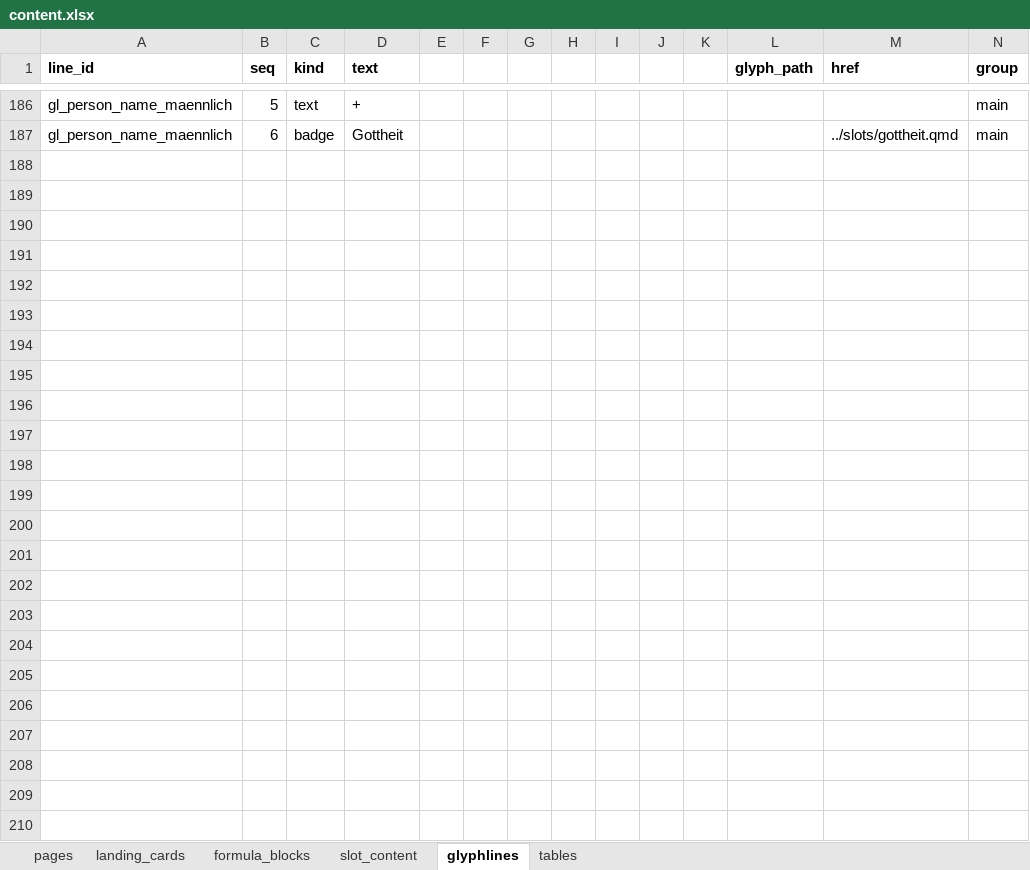
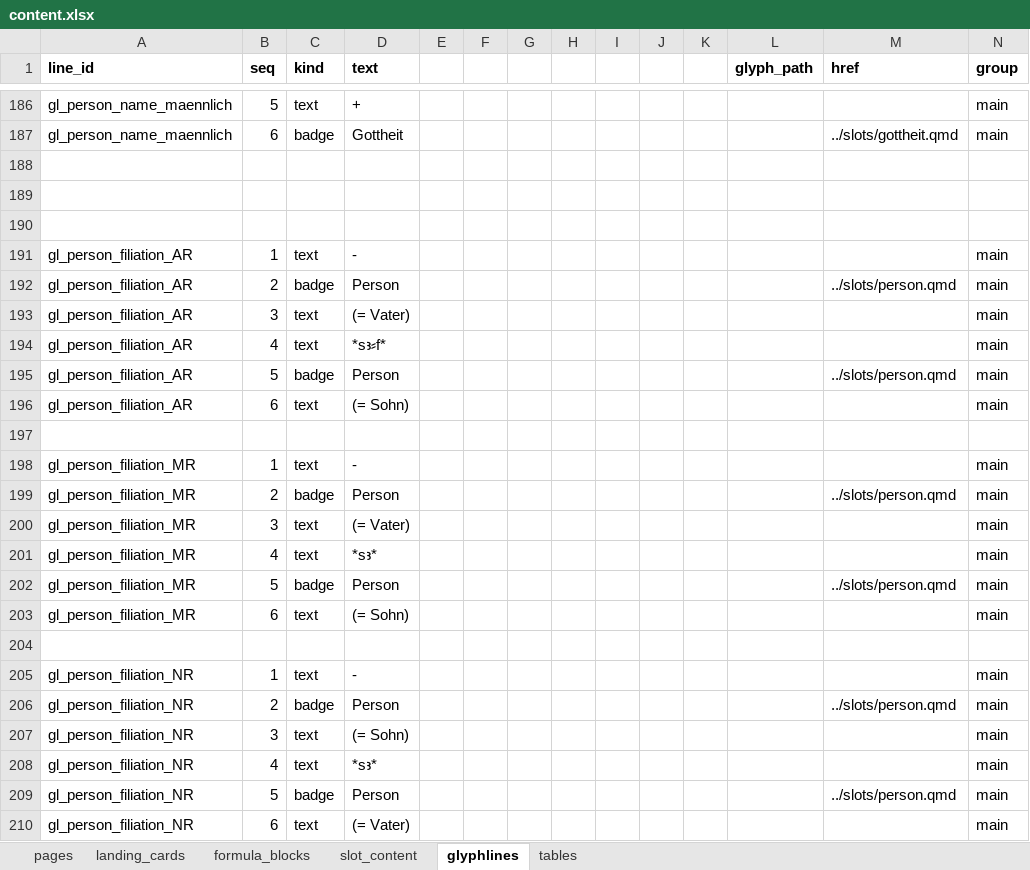
Before and after one commit to MarkusKut/Inschriftenschluessel, an Excel workbook: data/content.xlsx, sheet glyphlines, drawn as a sheet; only a part is shown, gaps mark what is left out; values as stored, in another font and other column widths than the file's, no borders; the diff covers the shown part only; the diff names each change by its address in the sheet, - before the commit and + after, or states it on an @@ line.

Commit message:
added Filiationsangabe

```diff
--- a/data/content.xlsx (sheet glyphlines)
+++ b/data/content.xlsx (sheet glyphlines)
+row 188: (empty)
+row 189: (empty)
+row 190: (empty)
+row 191: gl_person_filiation_AR | 1 | text | - |  |  |  |  |  |  |  |  |  | main
+row 192: gl_person_filiation_AR | 2 | badge | Person |  |  |  |  |  |  |  |  | ../slots/person.qmd | main
+row 193: gl_person_filiation_AR | 3 | text | (= Vater) |  |  |  |  |  |  |  |  |  | main
+row 194: gl_person_filiation_AR | 4 | text | *sꜣ⸗f* |  |  |  |  |  |  |  |  |  | main
+row 195: gl_person_filiation_AR | 5 | badge | Person |  |  |  |  |  |  |  |  | ../slots/person.qmd | main
+row 196: gl_person_filiation_AR | 6 | text | (= Sohn) |  |  |  |  |  |  |  |  |  | main
+row 197: (empty)
+row 198: gl_person_filiation_MR | 1 | text | - |  |  |  |  |  |  |  |  |  | main
+row 199: gl_person_filiation_MR | 2 | badge | Person |  |  |  |  |  |  |  |  | ../slots/person.qmd | main
+row 200: gl_person_filiation_MR | 3 | text | (= Vater) |  |  |  |  |  |  |  |  |  | main
+row 201: gl_person_filiation_MR | 4 | text | *sꜣ* |  |  |  |  |  |  |  |  |  | main
+row 202: gl_person_filiation_MR | 5 | badge | Person |  |  |  |  |  |  |  |  | ../slots/person.qmd | main
+row 203: gl_person_filiation_MR | 6 | text | (= Sohn) |  |  |  |  |  |  |  |  |  | main
+row 204: (empty)
+row 205: gl_person_filiation_NR | 1 | text | - |  |  |  |  |  |  |  |  |  | main
+row 206: gl_person_filiation_NR | 2 | badge | Person |  |  |  |  |  |  |  |  | ../slots/person.qmd | main
+row 207: gl_person_filiation_NR | 3 | text | (= Sohn) |  |  |  |  |  |  |  |  |  | main
+row 208: gl_person_filiation_NR | 4 | text | *sꜣ* |  |  |  |  |  |  |  |  |  | main
+row 209: gl_person_filiation_NR | 5 | badge | Person |  |  |  |  |  |  |  |  | ../slots/person.qmd | main
+row 210: gl_person_filiation_NR | 6 | text | (= Vater) |  |  |  |  |  |  |  |  |  | main
```
Also changed, not shown: 3 edited cells elsewhere in this sheet, sheet slot_content, 19 other files.
